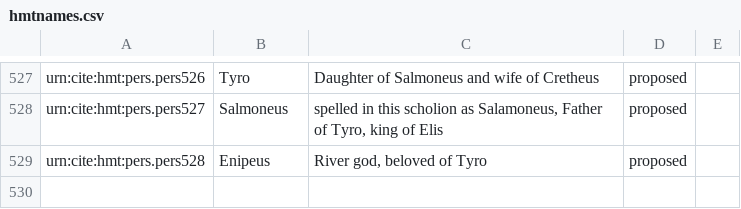
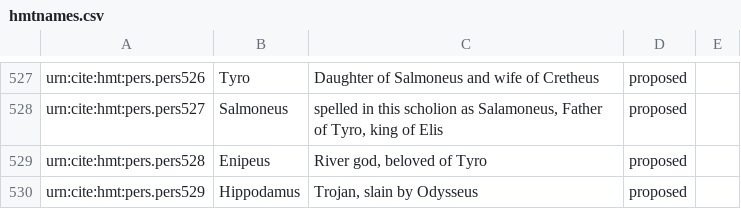
Before and after one commit to homermultitext/hmt-authlists, a CSV file: data/hmtnames.csv, drawn as a sheet; only a part is shown, gaps mark what is left out.

Commit message:
Update hmtnames.csv
added Hippodamus

```diff
--- a/data/hmtnames.csv
+++ b/data/hmtnames.csv
@@ -529 +529,2 @@ urn:cite:hmt:pers.pers527,Salmoneus,"spelled in this scholion as Salamoneus, Fat
 urn:cite:hmt:pers.pers528,Enipeus,"River god, beloved of Tyro",proposed,
+urn:cite:hmt:pers.pers529,Hippodamus,"Trojan, slain by Odysseus",proposed,
```
